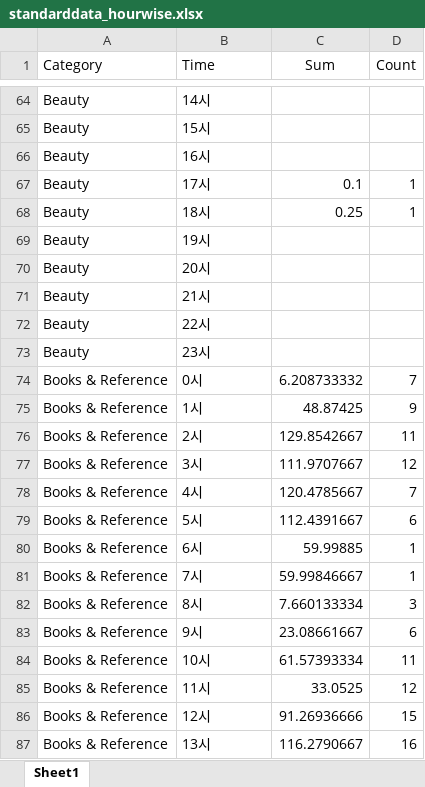
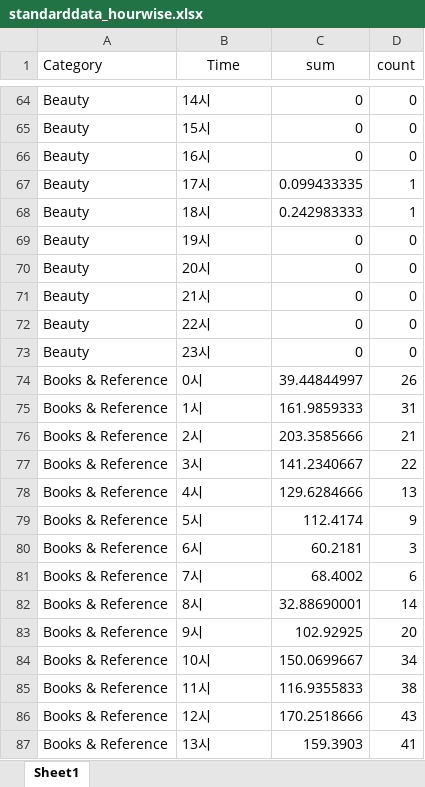
Before and after one commit to hansoolee18/HQS-API, an Excel workbook: hcoding/standarddata_hourwise.xlsx, sheet Sheet1, drawn as a sheet; only a part is shown, gaps mark what is left out; values as stored, in another font and other column widths than the file's, no borders; the diff covers the shown part only; the diff names each change by its address in the sheet, - before the commit and + after, or states it on an @@ line.

```diff
--- a/hcoding/standarddata_hourwise.xlsx (sheet Sheet1)
+++ b/hcoding/standarddata_hourwise.xlsx (sheet Sheet1)
-B1 alignment: left
+B1 alignment: center
-C1: Sum
+C1: sum
-D1: Count
+D1: count
-C64:C66 (sum): (empty)
+C64:C66 (sum): 0
-D64:D66 (count): (empty)
+D64:D66 (count): 0
-C67 (sum): 0.1
+C67 (sum): 0.099433335
-C68 (sum): 0.25
+C68 (sum): 0.242983333
-C69:C73 (sum): (empty)
+C69:C73 (sum): 0
-D69:D73 (count): (empty)
+D69:D73 (count): 0
-C74 (sum): 6.208733332
+C74 (sum): 39.44844997
-D74 (count): 7
+D74 (count): 26
-C75 (sum): 48.87425
+C75 (sum): 161.9859333
-D75 (count): 9
+D75 (count): 31
-C76 (sum): 129.8542667
+C76 (sum): 203.3585666
-D76 (count): 11
+D76 (count): 21
-C77 (sum): 111.9707667
+C77 (sum): 141.2340667
-D77 (count): 12
+D77 (count): 22
-C78 (sum): 120.4785667
+C78 (sum): 129.6284666
-D78 (count): 7
+D78 (count): 13
-C79 (sum): 112.4391667
+C79 (sum): 112.4174
-D79 (count): 6
+D79 (count): 9
-C80 (sum): 59.99885
+C80 (sum): 60.2181
-D80 (count): 1
+D80 (count): 3
-C81 (sum): 59.99846667
+C81 (sum): 68.4002
-D81 (count): 1
+D81 (count): 6
-C82 (sum): 7.660133334
+C82 (sum): 32.88690001
-D82 (count): 3
+D82 (count): 14
-C83 (sum): 23.08661667
+C83 (sum): 102.92925
-D83 (count): 6
+D83 (count): 20
-C84 (sum): 61.57393334
+C84 (sum): 150.0699667
-D84 (count): 11
+D84 (count): 34
-C85 (sum): 33.0525
+C85 (sum): 116.9355833
-D85 (count): 12
+D85 (count): 38
-C86 (sum): 91.26936666
+C86 (sum): 170.2518666
-D86 (count): 15
+D86 (count): 43
-C87 (sum): 116.2790667
+C87 (sum): 159.3903
-D87 (count): 16
+D87 (count): 41
```
Also changed, not shown: 1200 edited cells elsewhere in this sheet, hcoding/standarddata_weekwise.xlsx.
